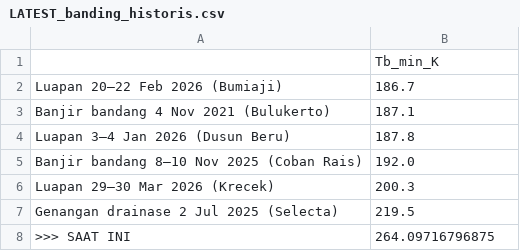
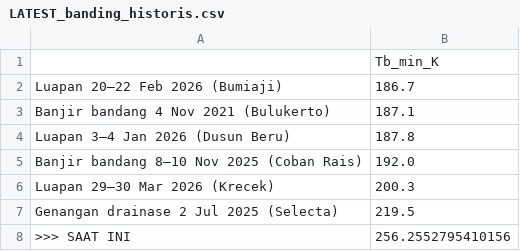
Before and after one commit to bagus2018/pantau-awan-batu, a CSV file: output/LATEST_banding_historis.csv, drawn as a sheet.

```diff
--- a/output/LATEST_banding_historis.csv
+++ b/output/LATEST_banding_historis.csv
@@ -7,2 +7,2 @@ Luapan 29–30 Mar 2026 (Krecek),200.3
 Genangan drainase 2 Jul 2025 (Selecta),219.5
->>> SAAT INI,264.09716796875
+>>> SAAT INI,256.2552795410156
```
Also changed, not shown: output/LATEST_deret_awan.csv, output/log_cek_himawari_batu.csv, 4 other files.
